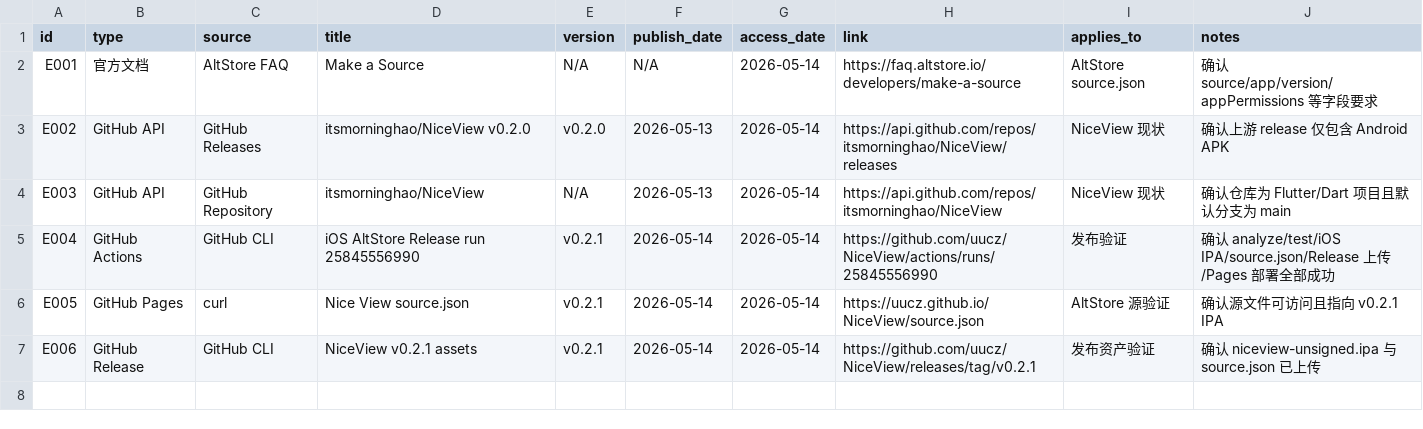
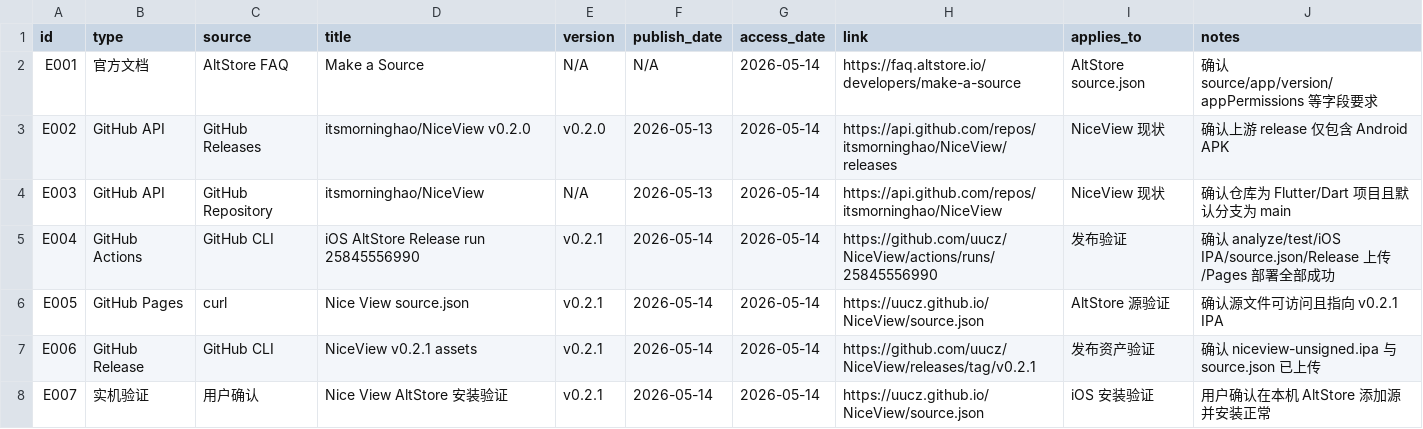
Before and after one commit to uucz/NiceView, a CSV file: _PROJECT_EVIDENCE.csv, drawn as a sheet.

Commit message:
docs: record AltStore device validation

```diff
--- a/_PROJECT_EVIDENCE.csv
+++ b/_PROJECT_EVIDENCE.csv
@@ -7 +7,2 @@ E005,GitHub Pages,curl,Nice View source.json,v0.2.1,2026-05-14,2026-05-14,https:
 E006,GitHub Release,GitHub CLI,NiceView v0.2.1 assets,v0.2.1,2026-05-14,2026-05-14,https://github.com/uucz/NiceView/releases/tag/v0.2.1,发布资产验证,确认 niceview-unsigned.ipa 与 source.json 已上传
+E007,实机验证,用户确认,Nice View AltStore 安装验证,v0.2.1,2026-05-14,2026-05-14,https://uucz.github.io/NiceView/source.json,iOS 安装验证,用户确认在本机 AltStore 添加源并安装正常
```
Also changed, not shown: _PROJECT_RISKS.csv, 2 other files.
